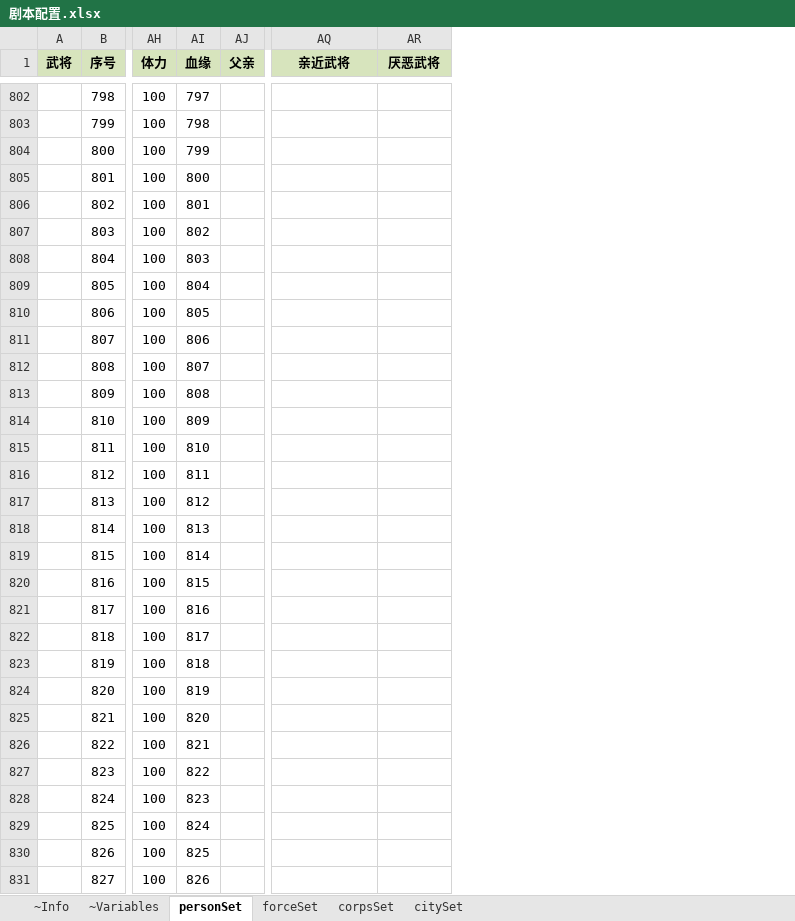
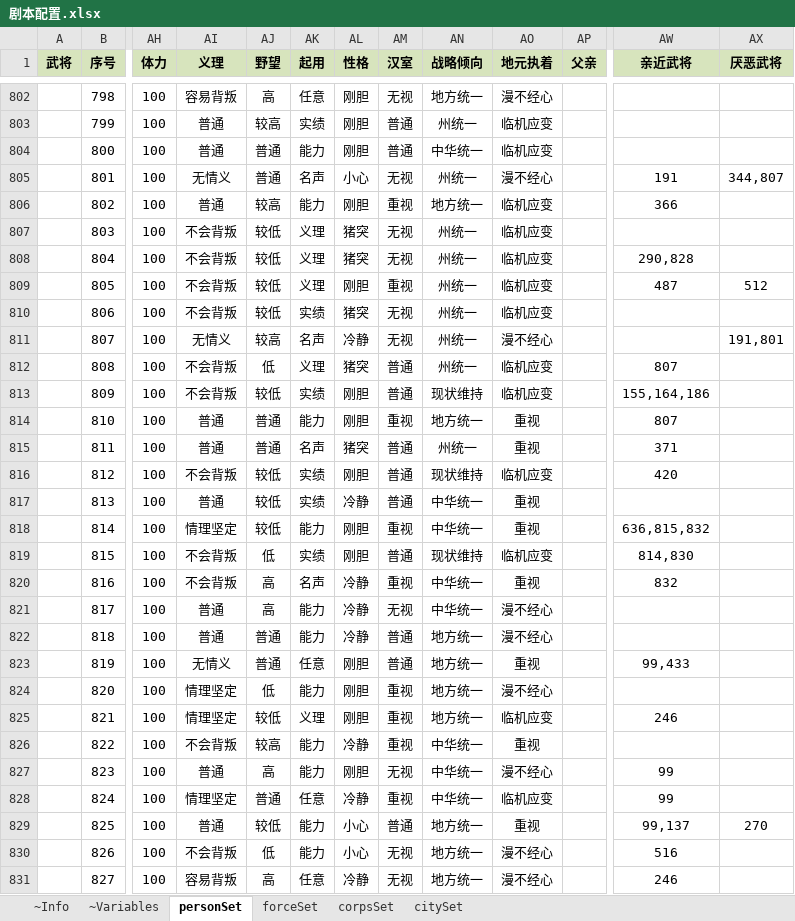
Before and after one commit to JoeLongma/sango_infinity, an Excel workbook: Data/Export/Scenario/剧本配置.xlsx, sheet personSet, drawn as a sheet; only a part is shown, gaps mark what is left out; values as stored, in another font and other column widths than the file's, no borders; removed rows and columns are numbered as before the commit, all else as after; the diff covers the shown part only; the diff names each change by its address in the sheet, - before the commit and + after, or states it on an @@ line.

```diff
--- a/Data/Export/Scenario/剧本配置.xlsx (sheet personSet)
+++ b/Data/Export/Scenario/剧本配置.xlsx (sheet personSet)
-column AI (血缘), rows 802-831: 797 | 798 | 799 | 800 | 801 | 802 | 803 | 804 | 805 | 806 | 807 | 808 | 809 | 810 | 811 | 812 | 813 | 814 | 815 | 816 | 817 | 818 | 819 | 820 | 821 | 822 | 823 | 824 | 825 | 826
+column AI (义理), rows 802-831: 容易背叛 | 普通 | 普通 | 无情义 | 普通 | 不会背叛 | 不会背叛 | 不会背叛 | 不会背叛 | 无情义 | 不会背叛 | 不会背叛 | 普通 | 普通 | 不会背叛 | 普通 | 情理坚定 | 不会背叛 | 不会背叛 | 普通 | 普通 | 无情义 | 情理坚定 | 情理坚定 | 不会背叛 | 普通 | 情理坚定 | 普通 | 不会背叛 | 容易背叛
+column AJ (野望), rows 802-831: 高 | 较高 | 普通 | 普通 | 较高 | 较低 | 较低 | 较低 | 较低 | 较高 | 低 | 较低 | 普通 | 普通 | 较低 | 较低 | 较低 | 低 | 高 | 高 | 普通 | 普通 | 低 | 较低 | 较高 | 高 | 普通 | 较低 | 低 | 高
+column AK (起用), rows 802-831: 任意 | 实绩 | 能力 | 名声 | 能力 | 义理 | 义理 | 义理 | 实绩 | 名声 | 义理 | 实绩 | 能力 | 名声 | 实绩 | 实绩 | 能力 | 实绩 | 名声 | 能力 | 能力 | 任意 | 能力 | 义理 | 能力 | 能力 | 任意 | 能力 | 能力 | 任意
+column AL (性格), rows 802-831: 刚胆 | 刚胆 | 刚胆 | 小心 | 刚胆 | 猪突 | 猪突 | 刚胆 | 猪突 | 冷静 | 猪突 | 刚胆 | 刚胆 | 猪突 | 刚胆 | 冷静 | 刚胆 | 刚胆 | 冷静 | 冷静 | 冷静 | 刚胆 | 刚胆 | 刚胆 | 冷静 | 刚胆 | 冷静 | 小心 | 小心 | 冷静
+column AM (汉室), rows 802-831: 无视 | 普通 | 普通 | 无视 | 重视 | 无视 | 无视 | 重视 | 无视 | 无视 | 普通 | 普通 | 重视 | 普通 | 普通 | 普通 | 重视 | 普通 | 重视 | 无视 | 普通 | 普通 | 重视 | 重视 | 重视 | 无视 | 重视 | 普通 | 无视 | 无视
+column AN (战略倾向), rows 802-831: 地方统一 | 州统一 | 中华统一 | 州统一 | 地方统一 | 州统一 | 州统一 | 州统一 | 州统一 | 州统一 | 州统一 | 现状维持 | 地方统一 | 州统一 | 现状维持 | 中华统一 | 中华统一 | 现状维持 | 中华统一 | 中华统一 | 地方统一 | 地方统一 | 地方统一 | 地方统一 | 中华统一 | 中华统一 | 中华统一 | 地方统一 | 地方统一 | 地方统一
+column AO (地元执着), rows 802-831: 漫不经心 | 临机应变 | 临机应变 | 漫不经心 | 临机应变 | 临机应变 | 临机应变 | 临机应变 | 临机应变 | 漫不经心 | 临机应变 | 临机应变 | 重视 | 重视 | 临机应变 | 重视 | 重视 | 临机应变 | 重视 | 漫不经心 | 漫不经心 | 重视 | 漫不经心 | 临机应变 | 重视 | 漫不经心 | 临机应变 | 重视 | 漫不经心 | 漫不经心
-AW805 (亲近武将): (empty)
+AW805 (亲近武将): 191
-AX805 (厌恶武将): (empty)
+AX805 (厌恶武将): 344,807
-AW806 (亲近武将): (empty)
+AW806 (亲近武将): 366
-AW808 (亲近武将): (empty)
+AW808 (亲近武将): 290,828
-AW809 (亲近武将): (empty)
+AW809 (亲近武将): 487
-AX809 (厌恶武将): (empty)
+AX809 (厌恶武将): 512
-AX811 (厌恶武将): (empty)
+AX811 (厌恶武将): 191,801
-AW812 (亲近武将): (empty)
+AW812 (亲近武将): 807
-AW813 (亲近武将): (empty)
+AW813 (亲近武将): 155,164,186
-AW814 (亲近武将): (empty)
+AW814 (亲近武将): 807
-AW815 (亲近武将): (empty)
+AW815 (亲近武将): 371
-AW816 (亲近武将): (empty)
+AW816 (亲近武将): 420
-AW818 (亲近武将): (empty)
+AW818 (亲近武将): 636,815,832
-AW819 (亲近武将): (empty)
+AW819 (亲近武将): 814,830
-AW820 (亲近武将): (empty)
+AW820 (亲近武将): 832
-AW823 (亲近武将): (empty)
+AW823 (亲近武将): 99,433
-AW825 (亲近武将): (empty)
+AW825 (亲近武将): 246
-AW827:AW828 (亲近武将): (empty)
+AW827:AW828 (亲近武将): 99
-AW829 (亲近武将): (empty)
+AW829 (亲近武将): 99,137
-AX829 (厌恶武将): (empty)
+AX829 (厌恶武将): 270
-AW830 (亲近武将): (empty)
+AW830 (亲近武将): 516
-AW831 (亲近武将): (empty)
+AW831 (亲近武将): 246
```
Also changed, not shown: 69 added rows and 421 edited cells elsewhere in this sheet, Data/Export/Common/技能配置.xlsx, Data/Export/Common/道具类型.xlsx, 35 other files.
